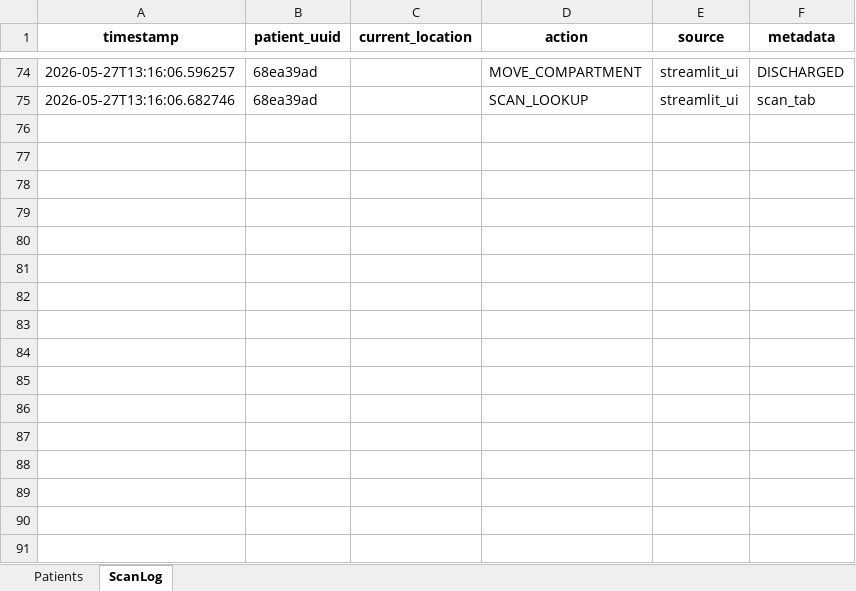
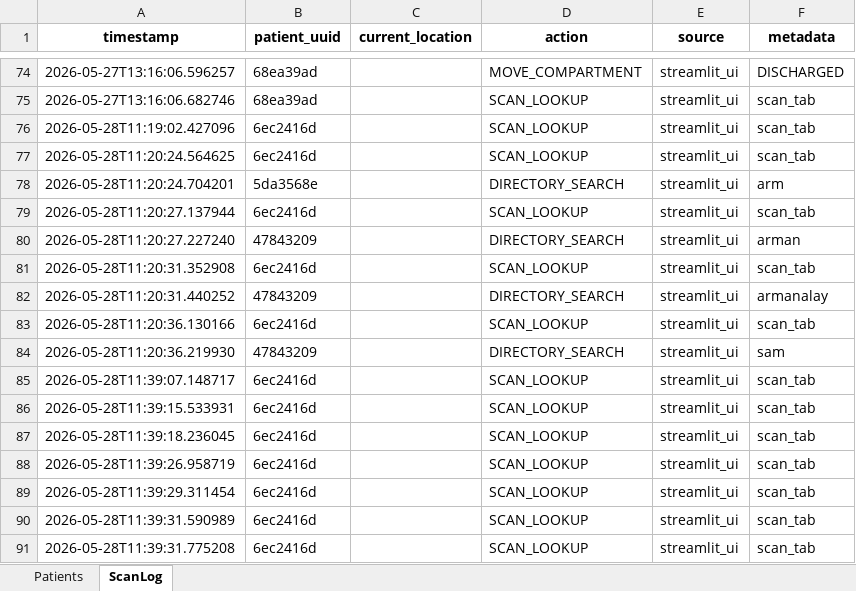
Before and after one commit to anur4gp/patient_dashboard, an Excel workbook: data/mock_patients.xlsx, sheet ScanLog, drawn as a sheet; only a part is shown, gaps mark what is left out; values as stored, in another font and other column widths than the file's, no borders; the diff names each change by its address in the sheet, - before the commit and + after, or states it on an @@ line.

Commit message:
improved scan ui to allow for patient field edits and cleaner display of scan results

```diff
--- a/data/mock_patients.xlsx (sheet ScanLog)
+++ b/data/mock_patients.xlsx (sheet ScanLog)
+row 76: 2026-05-28T11:19:02.427096 | 6ec2416d |  | SCAN_LOOKUP | streamlit_ui | scan_tab
+row 77: 2026-05-28T11:20:24.564625 | 6ec2416d |  | SCAN_LOOKUP | streamlit_ui | scan_tab
+row 78: 2026-05-28T11:20:24.704201 | 5da3568e |  | DIRECTORY_SEARCH | streamlit_ui | arm
+row 79: 2026-05-28T11:20:27.137944 | 6ec2416d |  | SCAN_LOOKUP | streamlit_ui | scan_tab
+row 80: 2026-05-28T11:20:27.227240 | 47843209 |  | DIRECTORY_SEARCH | streamlit_ui | arman
+row 81: 2026-05-28T11:20:31.352908 | 6ec2416d |  | SCAN_LOOKUP | streamlit_ui | scan_tab
+row 82: 2026-05-28T11:20:31.440252 | 47843209 |  | DIRECTORY_SEARCH | streamlit_ui | armanalay
+row 83: 2026-05-28T11:20:36.130166 | 6ec2416d |  | SCAN_LOOKUP | streamlit_ui | scan_tab
+row 84: 2026-05-28T11:20:36.219930 | 47843209 |  | DIRECTORY_SEARCH | streamlit_ui | sam
+row 85: 2026-05-28T11:39:07.148717 | 6ec2416d |  | SCAN_LOOKUP | streamlit_ui | scan_tab
+row 86: 2026-05-28T11:39:15.533931 | 6ec2416d |  | SCAN_LOOKUP | streamlit_ui | scan_tab
+row 87: 2026-05-28T11:39:18.236045 | 6ec2416d |  | SCAN_LOOKUP | streamlit_ui | scan_tab
+row 88: 2026-05-28T11:39:26.958719 | 6ec2416d |  | SCAN_LOOKUP | streamlit_ui | scan_tab
+row 89: 2026-05-28T11:39:29.311454 | 6ec2416d |  | SCAN_LOOKUP | streamlit_ui | scan_tab
+row 90: 2026-05-28T11:39:31.590989 | 6ec2416d |  | SCAN_LOOKUP | streamlit_ui | scan_tab
+row 91: 2026-05-28T11:39:31.775208 | 6ec2416d |  | SCAN_LOOKUP | streamlit_ui | scan_tab
```
Also changed, not shown: sheet Patients, 2 other files.
